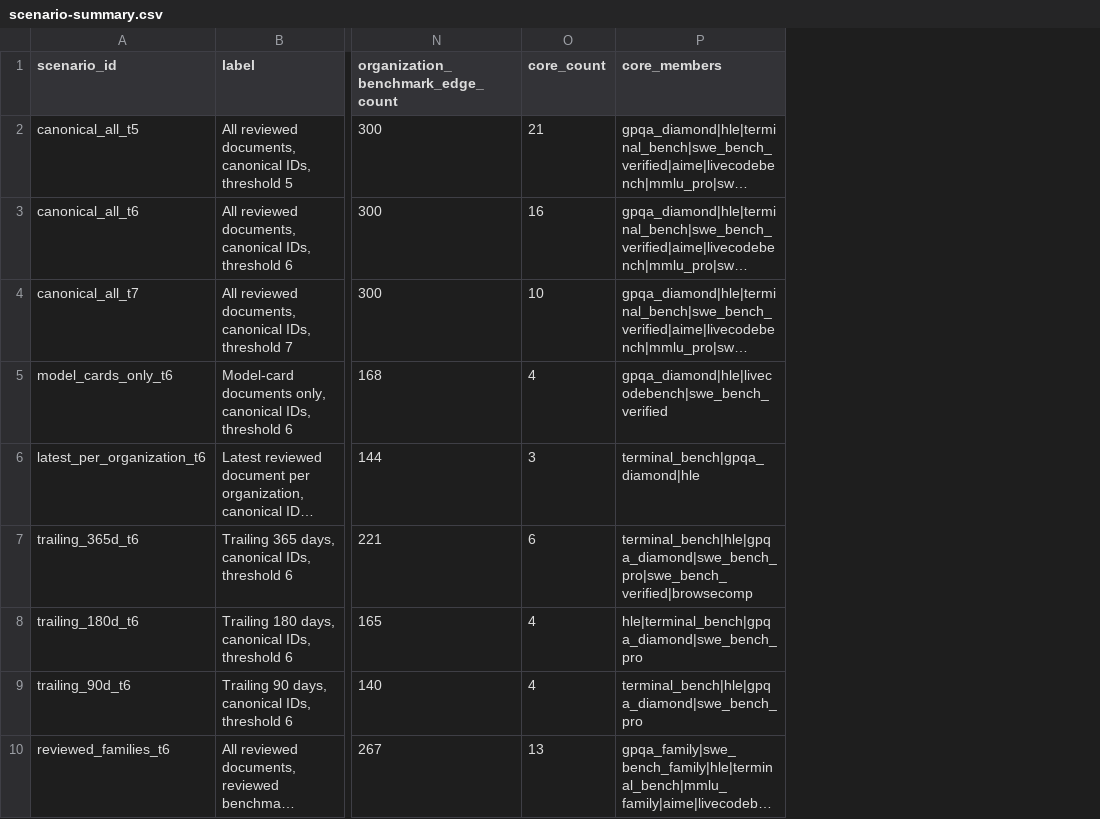
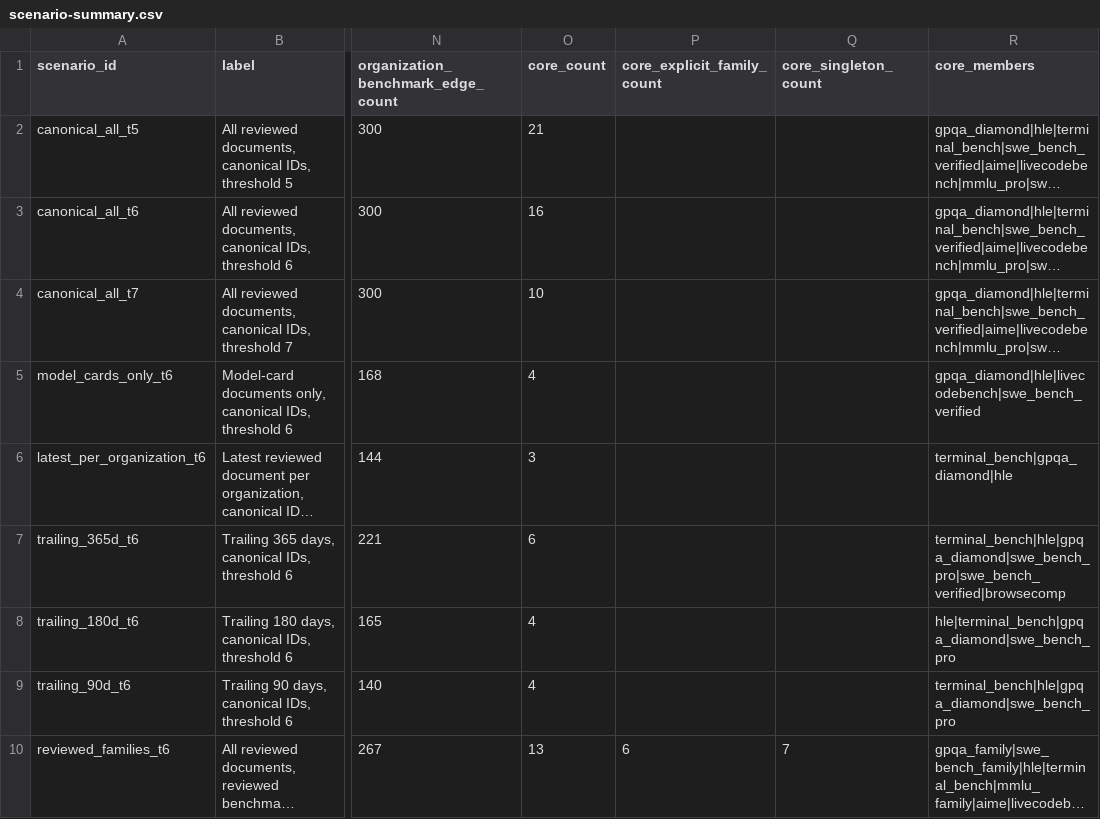
Before and after one commit to JunkaiWang-TheoPhy/benchmark-radar, a CSV file: docs/technical-report/vendor-attention-audit/scenario-summary.csv, drawn as a sheet; only a part is shown, gaps mark what is left out; long unchanged cells end in …; the diff names each change by its address in the sheet, - before the commit and + after, or states it on an @@ line.

Commit message:
Lock scenario semantics and name mixed identity units honestly
GitHub review found that required scenario IDs could retain misleading names after their definitions changed and that the family projection mixed explicit families with singleton IDs. Validate every required scenario tuple, publish the family/singleton split, and normalize generated CSV line endings.

Constraint: Report prose depends on the exact pre-registered scenario definitions.

Rejected: Call every projected member a family | seven core members remain canonical singleton identities.

Confidence: high

Scope-risk: narrow

Directive: Keep report unit labels synchronized with scenario-summary fields and validation tuples.

Tested: 15 focused tests; 8-page PDF text and visual check; frozen SHA-256 unchanged

Not-tested: Clean detached full CI will be rerun at this head

```diff
--- a/docs/technical-report/vendor-attention-audit/scenario-summary.csv
+++ b/docs/technical-report/vendor-attention-audit/scenario-summary.csv
+column P (core_explicit_family_count), row 10: 6
+column Q (core_singleton_count), row 10: 7
```
Also changed, not shown: docs/technical-report/vendor-attention-audit/document-benchmark-edges.csv, docs/technical-report/vendor-attention-audit/organization-benchmark-matrix.csv, 8 other files.
